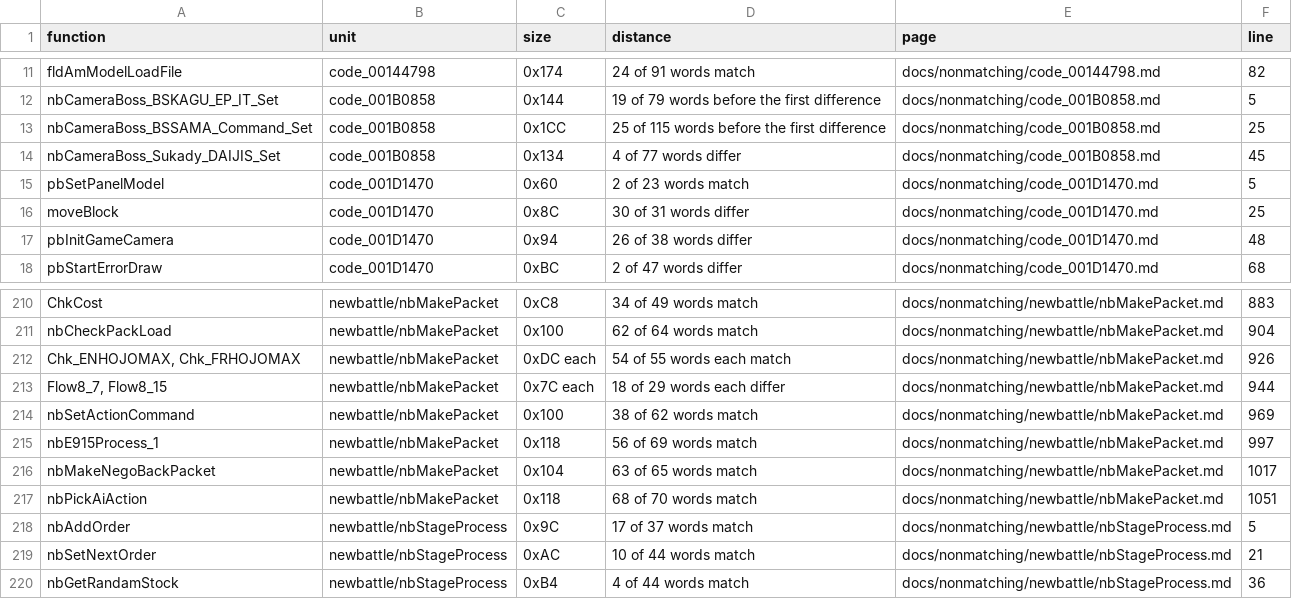
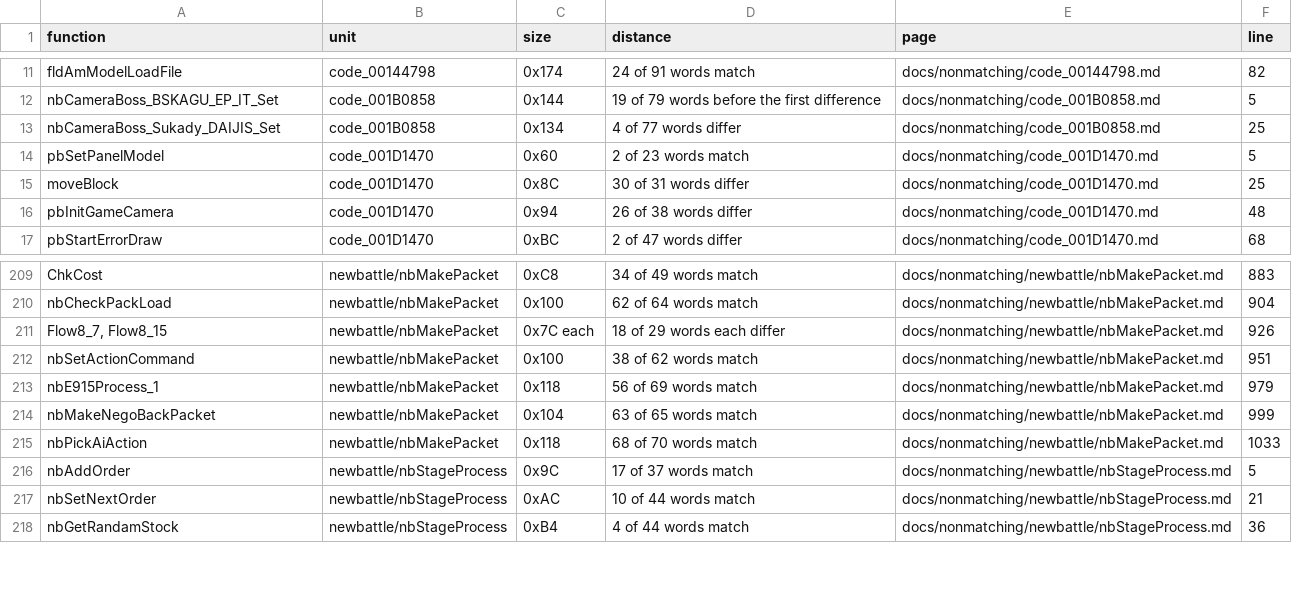
Before and after one commit to Megami-Decomps/smt3-decomp, a TSV file: docs/nonmatching/INDEX.tsv, drawn as a sheet; only a part is shown, gaps mark what is left out.

Commit message:
Regenerate the drafts index

```diff
--- a/docs/nonmatching/INDEX.tsv
+++ b/docs/nonmatching/INDEX.tsv
@@ -12,4 +12,3 @@ fldAmModelLoadFile	code_00144798	0x174	24 of 91 words match	docs/nonmatching/cod
 nbCameraBoss_BSKAGU_EP_IT_Set	code_001B0858	0x144	19 of 79 words before the first difference	docs/nonmatching/code_001B0858.md	5
-nbCameraBoss_BSSAMA_Command_Set	code_001B0858	0x1CC	25 of 115 words before the first difference	docs/nonmatching/code_001B0858.md	25
-nbCameraBoss_Sukady_DAIJIS_Set	code_001B0858	0x134	4 of 77 words differ	docs/nonmatching/code_001B0858.md	45
+nbCameraBoss_Sukady_DAIJIS_Set	code_001B0858	0x134	4 of 77 words differ	docs/nonmatching/code_001B0858.md	25
 pbSetPanelModel	code_001D1470	0x60	2 of 23 words match	docs/nonmatching/code_001D1470.md	5
@@ -211,8 +210,7 @@ ChkCost	newbattle/nbMakePacket	0xC8	34 of 49 words match	docs/nonmatching/newbat
 nbCheckPackLoad	newbattle/nbMakePacket	0x100	62 of 64 words match	docs/nonmatching/newbattle/nbMakePacket.md	904
-Chk_ENHOJOMAX, Chk_FRHOJOMAX	newbattle/nbMakePacket	0xDC each	54 of 55 words each match	docs/nonmatching/newbattle/nbMakePacket.md	926
-Flow8_7, Flow8_15	newbattle/nbMakePacket	0x7C each	18 of 29 words each differ	docs/nonmatching/newbattle/nbMakePacket.md	944
-nbSetActionCommand	newbattle/nbMakePacket	0x100	38 of 62 words match	docs/nonmatching/newbattle/nbMakePacket.md	969
-nbE915Process_1	newbattle/nbMakePacket	0x118	56 of 69 words match	docs/nonmatching/newbattle/nbMakePacket.md	997
-nbMakeNegoBackPacket	newbattle/nbMakePacket	0x104	63 of 65 words match	docs/nonmatching/newbattle/nbMakePacket.md	1017
-nbPickAiAction	newbattle/nbMakePacket	0x118	68 of 70 words match	docs/nonmatching/newbattle/nbMakePacket.md	1051
+Flow8_7, Flow8_15	newbattle/nbMakePacket	0x7C each	18 of 29 words each differ	docs/nonmatching/newbattle/nbMakePacket.md	926
+nbSetActionCommand	newbattle/nbMakePacket	0x100	38 of 62 words match	docs/nonmatching/newbattle/nbMakePacket.md	951
+nbE915Process_1	newbattle/nbMakePacket	0x118	56 of 69 words match	docs/nonmatching/newbattle/nbMakePacket.md	979
+nbMakeNegoBackPacket	newbattle/nbMakePacket	0x104	63 of 65 words match	docs/nonmatching/newbattle/nbMakePacket.md	999
+nbPickAiAction	newbattle/nbMakePacket	0x118	68 of 70 words match	docs/nonmatching/newbattle/nbMakePacket.md	1033
 nbAddOrder	newbattle/nbStageProcess	0x9C	17 of 37 words match	docs/nonmatching/newbattle/nbStageProcess.md	5
```
Also changed, not shown: 1 other file.
